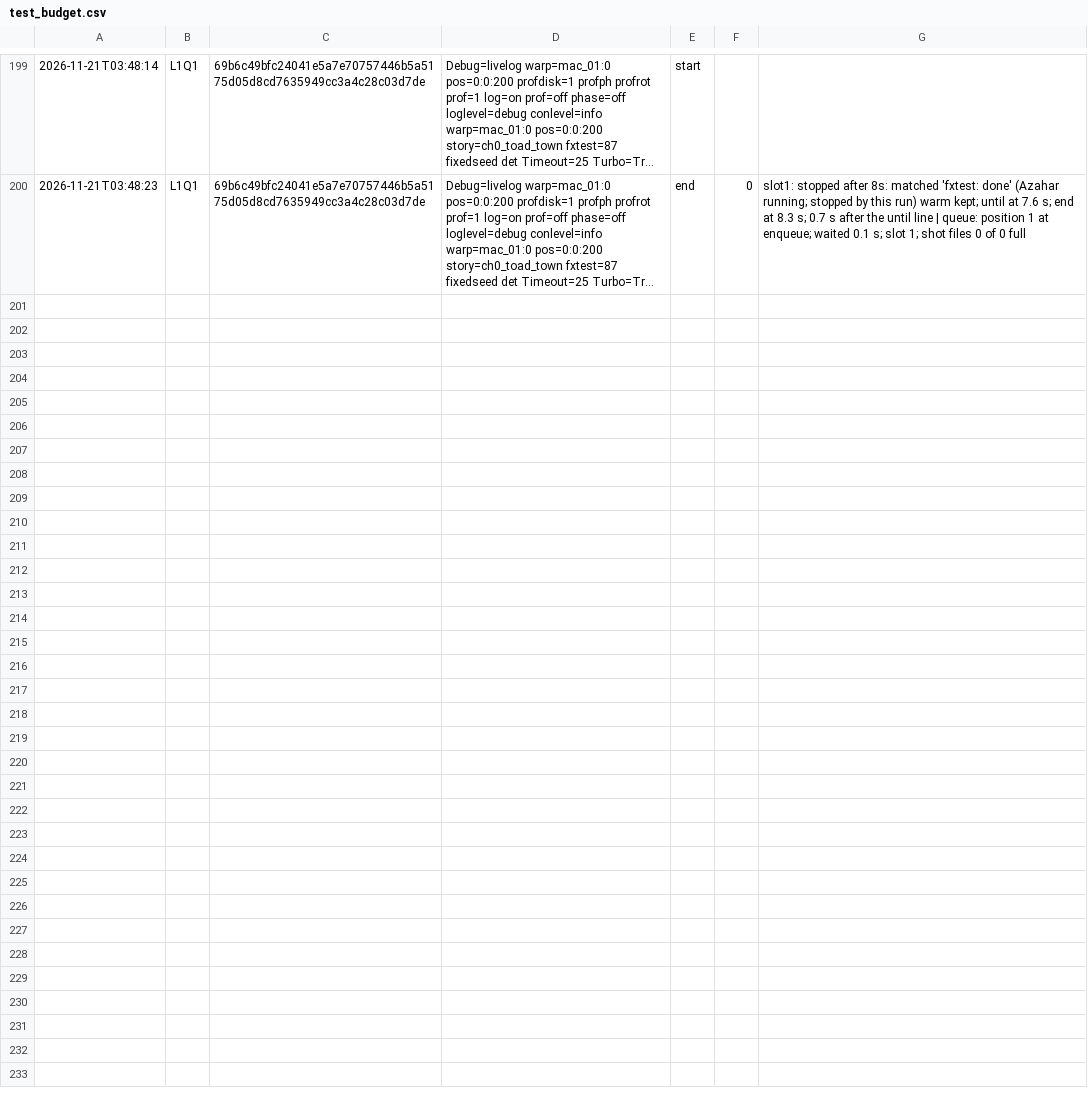
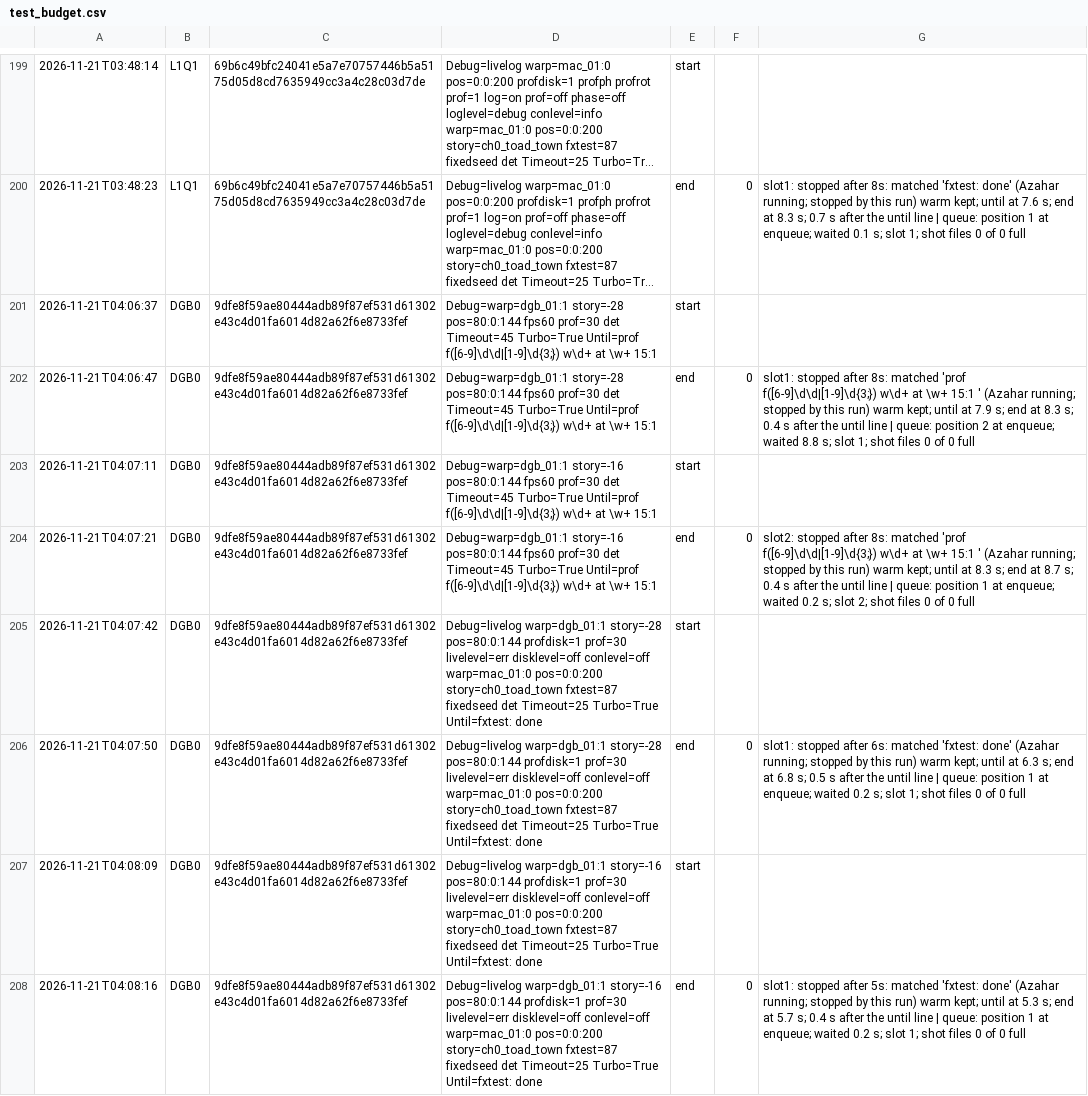
Before and after one commit to SilentMystification/papermario-3ds-port, a CSV file: 3ds/logs/test_budget.csv, drawn as a sheet; only a part is shown, gaps mark what is left out; long unchanged cells end in …; the diff names each change by its address in the sheet, - before the commit and + after, or states it on an @@ line.

Commit message:
DGB0 2: census
Runs (build 7964, commit ede0637499): dgb01_broken_prof (story -28, until line reached
at 7.9 s), dgb01_whole_prof (story -16, until at 8.3 s). Both scene lines PASS.
Capture check OK for both console word sets (sp-28, sp-16).
Deletes ws_DGB0.md (goal page).

```diff
--- a/3ds/logs/test_budget.csv
+++ b/3ds/logs/test_budget.csv
+row 201: 2026-11-21T04:06:37 | DGB0 | 9dfe8f59ae80444adb89f87ef531d61302e43c4d01fa6014d82a62f6e8733fef | Debug=warp=dgb_01:1 story=-28 pos=80:0:144 fps60 prof=30 det Timeout=45 Turbo=True Until=prof f([6-9]\d\d|[1-9]\d{3;}) w\d+ at \w+ 15:1 | start
+row 202: 2026-11-21T04:06:47 | DGB0 | 9dfe8f59ae80444adb89f87ef531d61302e43c4d01fa6014d82a62f6e8733fef | Debug=warp=dgb_01:1 story=-28 pos=80:0:144 fps60 prof=30 det Timeout=45 Turbo=True Until=prof f([6-9]\d\d|[1-9]\d{3;}) w\d+ at \w+ 15:1 | end | 0 | slot1: stopped after 8s: matched 'prof f([6-9]\d\d|[1-9]\d{3;}) w\d+ at \w+ 15:1 ' (Azahar running; stopped by this run) warm kept; until at 7.9 s; end at 8.3 s; 0.4 s after the until line | queue: position 2 at enqueue; waited 8.8 s; slot 1; shot files 0 of 0 full
+row 203: 2026-11-21T04:07:11 | DGB0 | 9dfe8f59ae80444adb89f87ef531d61302e43c4d01fa6014d82a62f6e8733fef | Debug=warp=dgb_01:1 story=-16 pos=80:0:144 fps60 prof=30 det Timeout=45 Turbo=True Until=prof f([6-9]\d\d|[1-9]\d{3;}) w\d+ at \w+ 15:1 | start
+row 204: 2026-11-21T04:07:21 | DGB0 | 9dfe8f59ae80444adb89f87ef531d61302e43c4d01fa6014d82a62f6e8733fef | Debug=warp=dgb_01:1 story=-16 pos=80:0:144 fps60 prof=30 det Timeout=45 Turbo=True Until=prof f([6-9]\d\d|[1-9]\d{3;}) w\d+ at \w+ 15:1 | end | 0 | slot2: stopped after 8s: matched 'prof f([6-9]\d\d|[1-9]\d{3;}) w\d+ at \w+ 15:1 ' (Azahar running; stopped by this run) warm kept; until at 8.3 s; end at 8.7 s; 0.4 s after the until line | queue: position 1 at enqueue; waited 0.2 s; slot 2; shot files 0 of 0 full
+row 205: 2026-11-21T04:07:42 | DGB0 | 9dfe8f59ae80444adb89f87ef531d61302e43c4d01fa6014d82a62f6e8733fef | Debug=livelog warp=dgb_01:1 story=-28 pos=80:0:144 profdisk=1 prof=30 livelevel=err disklevel=off conlevel=off warp=mac_01:0 pos=0:0:200 story=ch0_toad_town fxtest=87 fixedseed det Timeout=25 Turbo=True Until=fxtest: done | start
+row 206: 2026-11-21T04:07:50 | DGB0 | 9dfe8f59ae80444adb89f87ef531d61302e43c4d01fa6014d82a62f6e8733fef | Debug=livelog warp=dgb_01:1 story=-28 pos=80:0:144 profdisk=1 prof=30 livelevel=err disklevel=off conlevel=off warp=mac_01:0 pos=0:0:200 story=ch0_toad_town fxtest=87 fixedseed det Timeout=25 Turbo=True Until=fxtest: done | end | 0 | slot1: stopped after 6s: matched 'fxtest: done' (Azahar running; stopped by this run) warm kept; until at 6.3 s; end at 6.8 s; 0.5 s after the until line | queue: position 1 at enqueue; waited 0.2 s; slot 1; shot files 0 of 0 full
+row 207: 2026-11-21T04:08:09 | DGB0 | 9dfe8f59ae80444adb89f87ef531d61302e43c4d01fa6014d82a62f6e8733fef | Debug=livelog warp=dgb_01:1 story=-16 pos=80:0:144 profdisk=1 prof=30 livelevel=err disklevel=off conlevel=off warp=mac_01:0 pos=0:0:200 story=ch0_toad_town fxtest=87 fixedseed det Timeout=25 Turbo=True Until=fxtest: done | start
+row 208: 2026-11-21T04:08:16 | DGB0 | 9dfe8f59ae80444adb89f87ef531d61302e43c4d01fa6014d82a62f6e8733fef | Debug=livelog warp=dgb_01:1 story=-16 pos=80:0:144 profdisk=1 prof=30 livelevel=err disklevel=off conlevel=off warp=mac_01:0 pos=0:0:200 story=ch0_toad_town fxtest=87 fixedseed det Timeout=25 Turbo=True Until=fxtest: done | end | 0 | slot1: stopped after 5s: matched 'fxtest: done' (Azahar running; stopped by this run) warm kept; until at 5.3 s; end at 5.7 s; 0.4 s after the until line | queue: position 1 at enqueue; waited 0.2 s; slot 1; shot files 0 of 0 full
```
Also changed, not shown: 2 other files.
